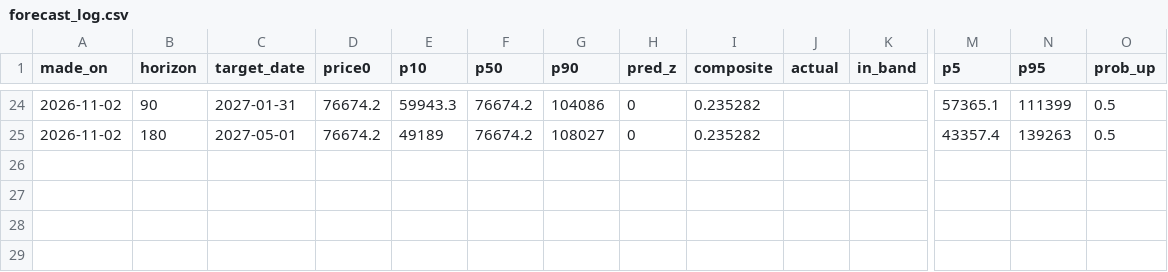
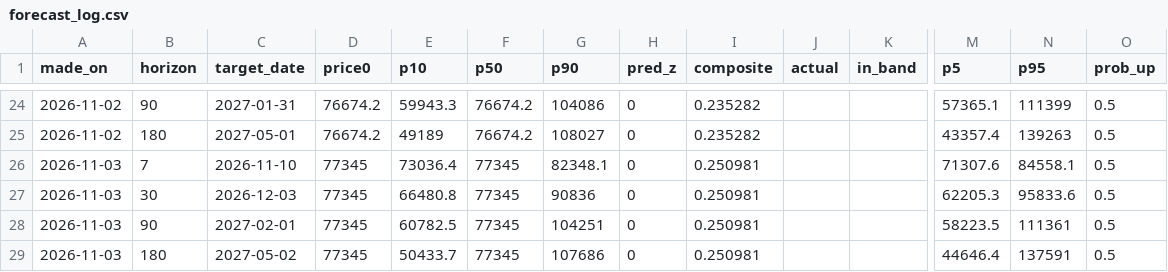
Before and after one commit to wywigacz/bitcoin-barometer, a CSV file: data/forecast_log.csv, drawn as a sheet; only a part is shown, gaps mark what is left out; rows hold the shown columns only; the diff names each change by its address in the sheet, - before the commit and + after, or states it on an @@ line.

```diff
--- a/data/forecast_log.csv
+++ b/data/forecast_log.csv
+row 26: 2026-11-03 | 7 | 2026-11-10 | 77345 | 73036.4 | 77345 | 82348.1 | 0 | 0.250981 |  |  | 71307.6 | 84558.1 | 0.5
+row 27: 2026-11-03 | 30 | 2026-12-03 | 77345 | 66480.8 | 77345 | 90836 | 0 | 0.250981 |  |  | 62205.3 | 95833.6 | 0.5
+row 28: 2026-11-03 | 90 | 2027-02-01 | 77345 | 60782.5 | 77345 | 104251 | 0 | 0.250981 |  |  | 58223.5 | 111361 | 0.5
+row 29: 2026-11-03 | 180 | 2027-05-02 | 77345 | 50433.7 | 77345 | 107686 | 0 | 0.250981 |  |  | 44646.4 | 137591 | 0.5
```
Also changed, not shown: data/judge_live.csv, data/ledger.csv, 34 other files.
